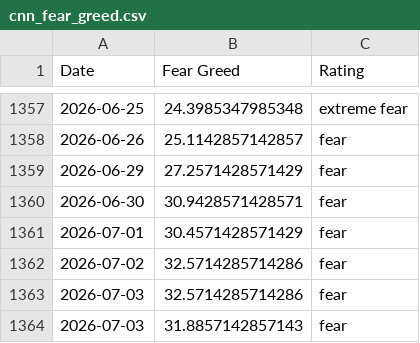
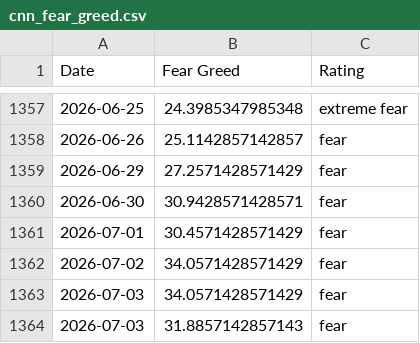
Before and after one commit to darrencjh8/fear-greed-data, a CSV file: datasets/cnn_fear_greed.csv, drawn as a sheet; only a part is shown, gaps mark what is left out.

```diff
--- a/datasets/cnn_fear_greed.csv
+++ b/datasets/cnn_fear_greed.csv
@@ -1361,4 +1361,4 @@ Date,Fear Greed,Rating
 2026-07-01,30.4571428571429,fear
-2026-07-02,32.5714285714286,fear
-2026-07-03,32.5714285714286,fear
+2026-07-02,34.0571428571429,fear
+2026-07-03,34.0571428571429,fear
 2026-07-03,31.8857142857143,fear
```
Also changed, not shown: fear-greed.csv, 1 other file.
